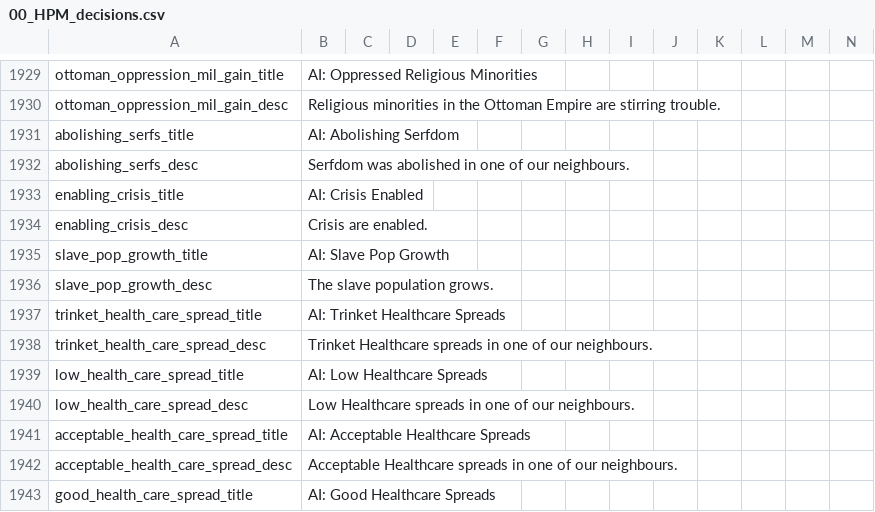
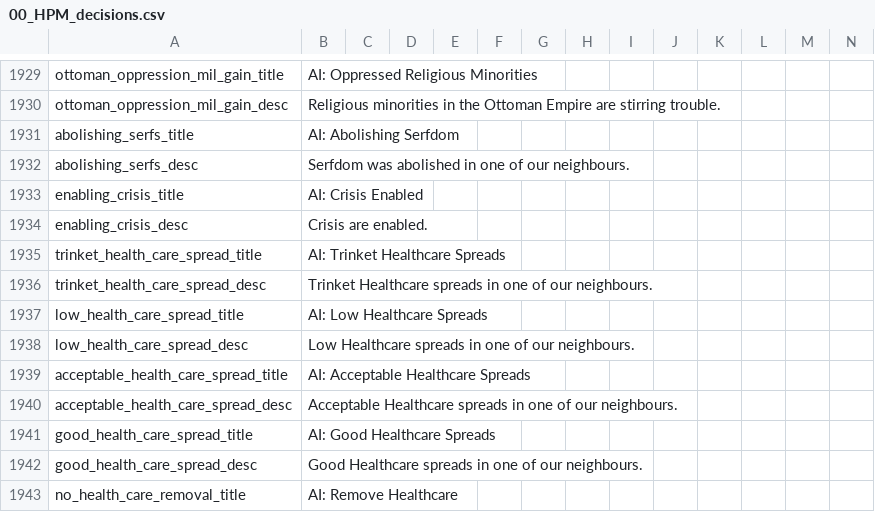
Before and after one commit to Nivaturimika/AHMP, a CSV file: AHPM_MP/localisation/00_HPM_decisions.csv, drawn as a sheet; only a part is shown, gaps mark what is left out; the shorter side is filled out with more unchanged rows; the diff names each change by its address in the sheet, - before the commit and + after, or states it on an @@ line.

```diff
--- a/AHPM_MP/localisation/00_HPM_decisions.csv
+++ b/AHPM_MP/localisation/00_HPM_decisions.csv
-row 1935: slave_pop_growth_title | AI: Slave Pop Growth
-row 1936: slave_pop_growth_desc | The slave population grows.
```
Also changed, not shown: AHPM_MP/localisation/00_HPM_Misc.csv, AHPM_MP/localisation/flags_hpm-hfm.csv, 23 other files.
